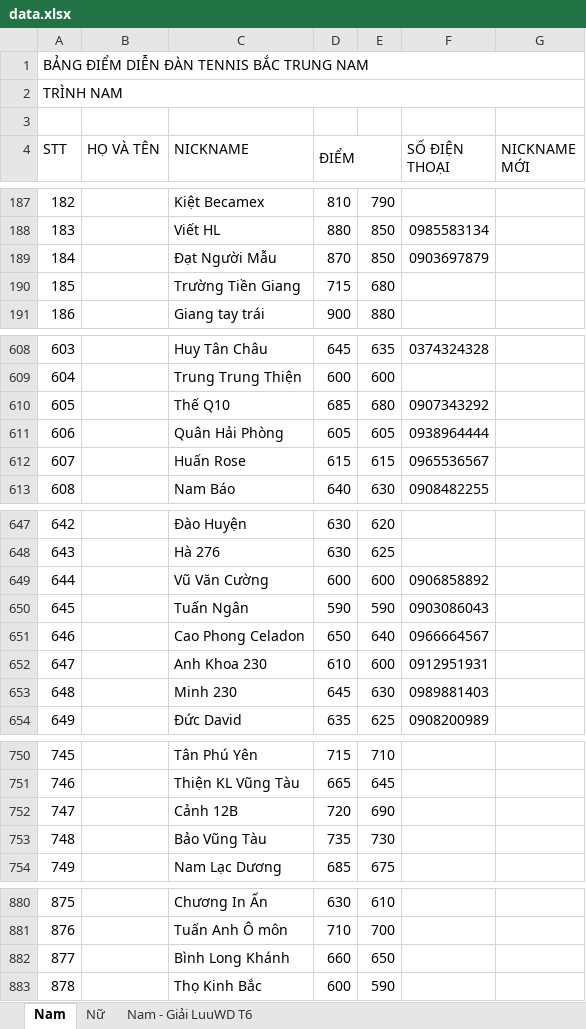
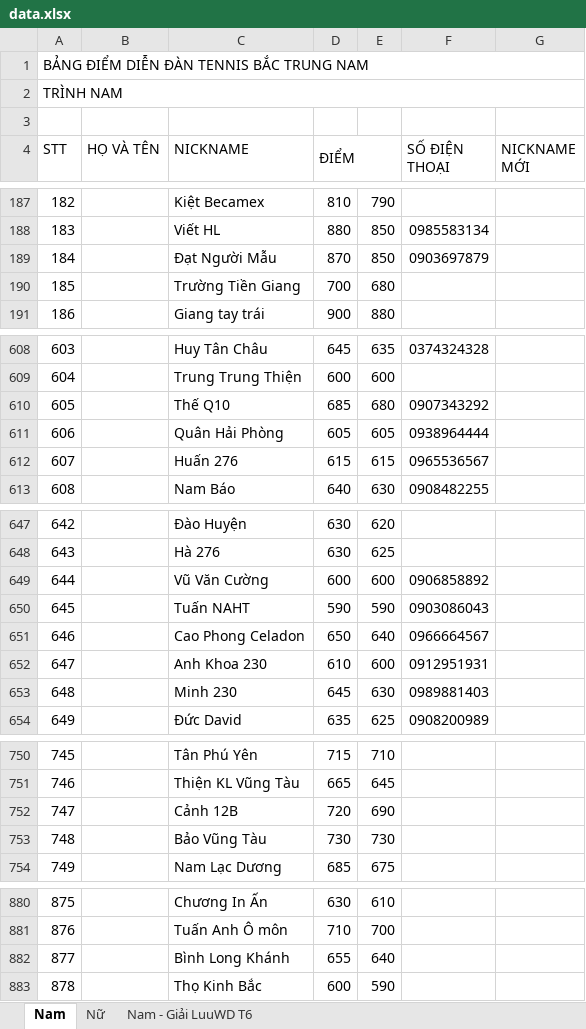
Before and after one commit to dflyapp/tennis-btn, an Excel workbook: scripts/data.xlsx, sheet Nam, drawn as a sheet; only a part is shown, gaps mark what is left out; values as stored, in another font and other column widths than the file's, no cell formats; conditional formats not drawn; the diff covers the shown part only; the diff names each change by its address in the sheet, - before the commit and + after, or states it on an @@ line.

```diff
--- a/scripts/data.xlsx (sheet Nam)
+++ b/scripts/data.xlsx (sheet Nam)
-D190 (ĐIỂM): 715
+D190 (ĐIỂM): 700
-C612 (NICKNAME): Huấn Rose
+C612 (NICKNAME): Huấn 276
-C650 (NICKNAME): Tuấn Ngân
+C650 (NICKNAME): Tuấn NAHT
-D753 (ĐIỂM): 735
+D753 (ĐIỂM): 730
-D882 (ĐIỂM): 660
+D882 (ĐIỂM): 655
-E882: 650
+E882: 640
```
Also changed, not shown: 2 added rows and 9 edited cells elsewhere in this sheet, cell formats, 1 other file.
